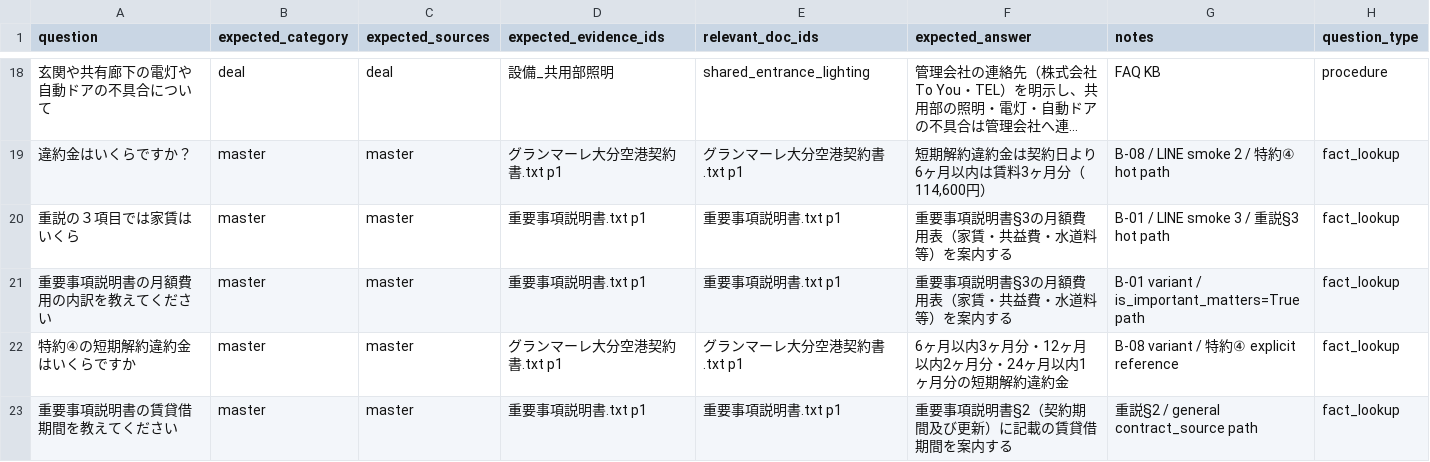
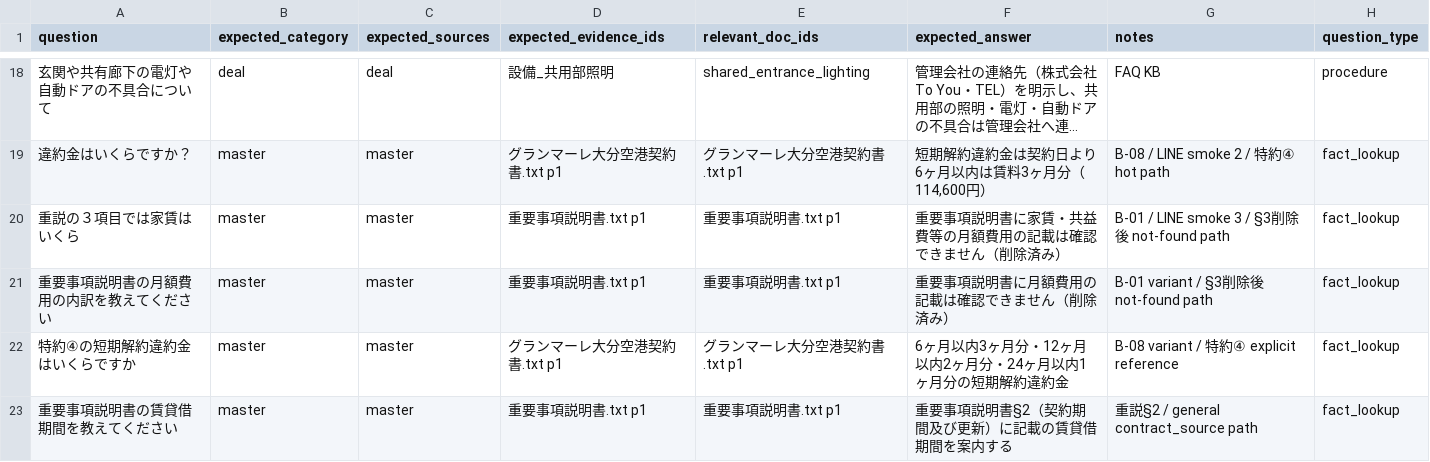
Before and after one commit to sat310iq/RAG_line_rental_bot, a CSV file: data/eval/eval_questions.csv, drawn as a sheet; only a part is shown, gaps mark what is left out; long unchanged cells end in ….

```diff
--- a/data/eval/eval_questions.csv
+++ b/data/eval/eval_questions.csv
@@ -19,4 +19,4 @@ question,expected_category,expected_sources,expected_evidence_ids,relevant_doc_i
 違約金はいくらですか？,master,master,グランマーレ大分空港契約書.txt p1,グランマーレ大分空港契約書.txt p1,"短期解約違約金は契約日より6ヶ月以内は賃料3ヶ月分（114,600円）",B-08 / LINE smoke 2 / 特約④ hot path,fact_lookup
-重説の３項目では家賃はいくら,master,master,重要事項説明書.txt p1,重要事項説明書.txt p1,重要事項説明書§3の月額費用表（家賃・共益費・水道料等）を案内する,B-01 / LINE smoke 3 / 重説§3 hot path,fact_lookup
-重要事項説明書の月額費用の内訳を教えてください,master,master,重要事項説明書.txt p1,重要事項説明書.txt p1,重要事項説明書§3の月額費用表（家賃・共益費・水道料等）を案内する,B-01 variant / is_important_matters=True path,fact_lookup
+重説の３項目では家賃はいくら,master,master,重要事項説明書.txt p1,重要事項説明書.txt p1,重要事項説明書に家賃・共益費等の月額費用の記載は確認できません（削除済み）,B-01 / LINE smoke 3 / §3削除後 not-found path,fact_lookup
+重要事項説明書の月額費用の内訳を教えてください,master,master,重要事項説明書.txt p1,重要事項説明書.txt p1,重要事項説明書に月額費用の記載は確認できません（削除済み）,B-01 variant / §3削除後 not-found path,fact_lookup
 特約④の短期解約違約金はいくらですか,master,master,グランマーレ大分空港契約書.txt p1,グランマーレ大分空港契約書.txt p1,6ヶ月以内3ヶ月分・12ヶ月以内2ヶ月分・24ヶ月以内1ヶ月分の短期解約違約金,B-08 variant / 特約④ explicit reference,fact_lookup
```
Also changed, not shown: 6 other files.
